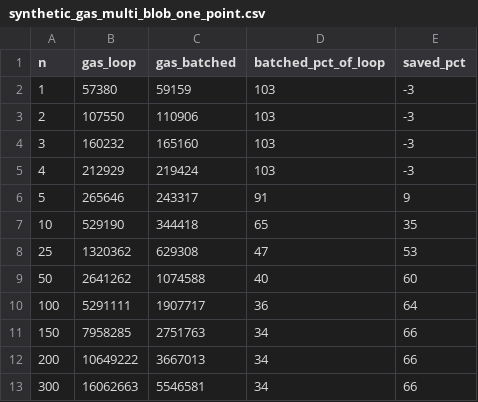
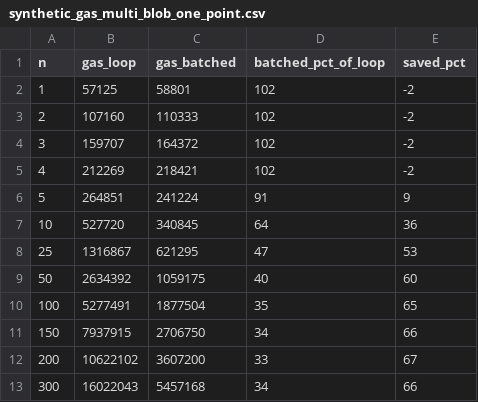
Before and after one commit to markolazic01/blober, a CSV file: benchmarks/data/synthetic_gas_multi_blob_one_point.csv, drawn as a sheet; only a part is shown; the diff covers the shown part only.

```diff
--- a/benchmarks/data/synthetic_gas_multi_blob_one_point.csv
+++ b/benchmarks/data/synthetic_gas_multi_blob_one_point.csv
@@ -1,13 +1,13 @@
 n,gas_loop,gas_batched,batched_pct_of_loop,saved_pct
-1,57380,59159,103,-3
-2,107550,110906,103,-3
-3,160232,165160,103,-3
-4,212929,219424,103,-3
-5,265646,243317,91,9
-10,529190,344418,65,35
-25,1320362,629308,47,53
-50,2641262,1074588,40,60
-100,5291111,1907717,36,64
-150,7958285,2751763,34,66
-200,10649222,3667013,34,66
-300,16062663,5546581,34,66
+1,57125,58801,102,-2
+2,107160,110333,102,-2
+3,159707,164372,102,-2
+4,212269,218421,102,-2
+5,264851,241224,91,9
+10,527720,340845,64,36
+25,1316867,621295,47,53
+50,2634392,1059175,40,60
+100,5277491,1877504,35,65
+150,7937915,2706750,34,66
+200,10622102,3607200,33,67
+300,16022043,5457168,34,66
```
Also changed, not shown: 14 edited cells elsewhere in this file, benchmarks/data/synthetic_gas_multi_point_one_blob.csv, 1 other file.
